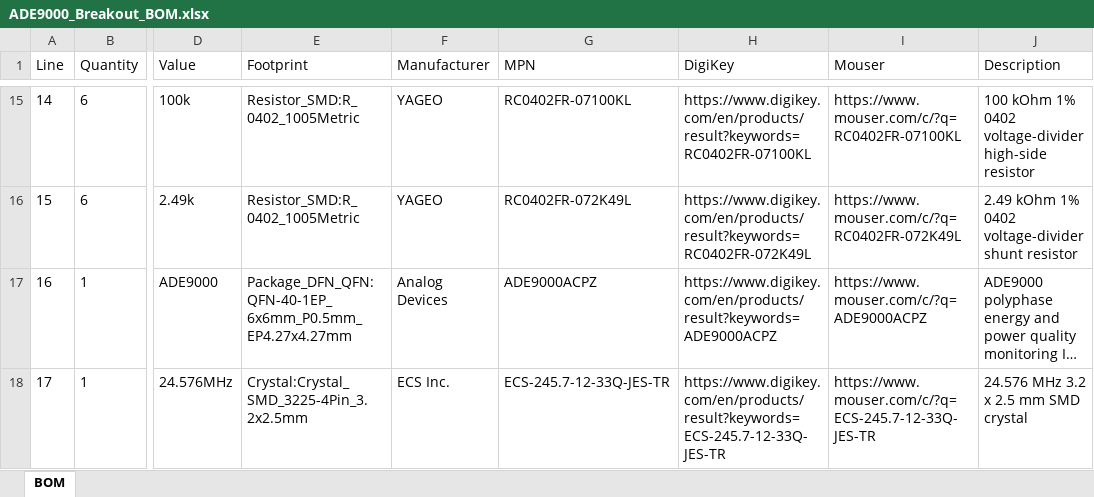
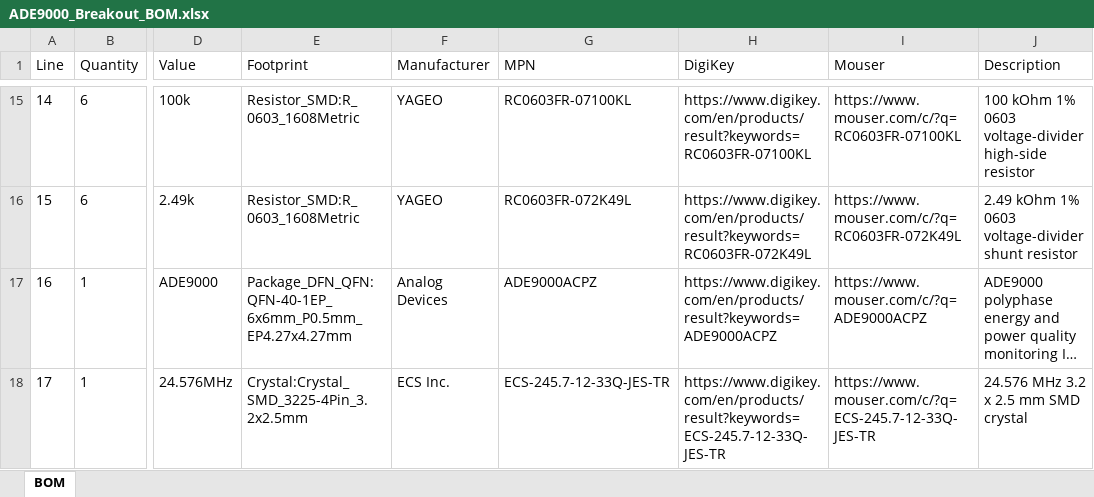
Before and after one commit to whatnick/ADE9000_Breakout, an Excel workbook: bom/ADE9000_Breakout_BOM.xlsx, sheet BOM, drawn as a sheet; only a part is shown, gaps mark what is left out; long unchanged cells end in …; values as stored, in another font and other column widths than the file's, no borders; the diff covers the shown part only; the diff names each change by its address in the sheet, - before the commit and + after, or states it on an @@ line.

```diff
--- a/bom/ADE9000_Breakout_BOM.xlsx (sheet BOM)
+++ b/bom/ADE9000_Breakout_BOM.xlsx (sheet BOM)
-E15:E16 (Footprint): Resistor_SMD:R_0402_1005Metric
+E15:E16 (Footprint): Resistor_SMD:R_0603_1608Metric
-G15 (MPN): RC0402FR-07100KL
+G15 (MPN): RC0603FR-07100KL
-H15 (DigiKey): https://www.digikey.com/en/products/result?keywords=RC0402FR-07100KL
+H15 (DigiKey): https://www.digikey.com/en/products/result?keywords=RC0603FR-07100KL
-I15 (Mouser): https://www.mouser.com/c/?q=RC0402FR-07100KL
+I15 (Mouser): https://www.mouser.com/c/?q=RC0603FR-07100KL
-J15 (Description): …kOhm 1% 0402 voltage-divider high-side…
+J15 (Description): …kOhm 1% 0603 voltage-divider high-side…
-G16 (MPN): RC0402FR-072K49L
+G16 (MPN): RC0603FR-072K49L
-H16 (DigiKey): https://www.digikey.com/en/products/result?keywords=RC0402FR-072K49L
+H16 (DigiKey): https://www.digikey.com/en/products/result?keywords=RC0603FR-072K49L
-I16 (Mouser): https://www.mouser.com/c/?q=RC0402FR-072K49L
+I16 (Mouser): https://www.mouser.com/c/?q=RC0603FR-072K49L
-J16 (Description): …kOhm 1% 0402 voltage-divider shunt…
+J16 (Description): …kOhm 1% 0603 voltage-divider shunt…
```
Also changed, not shown: 35 edited cells elsewhere in this sheet, 15 other files.
